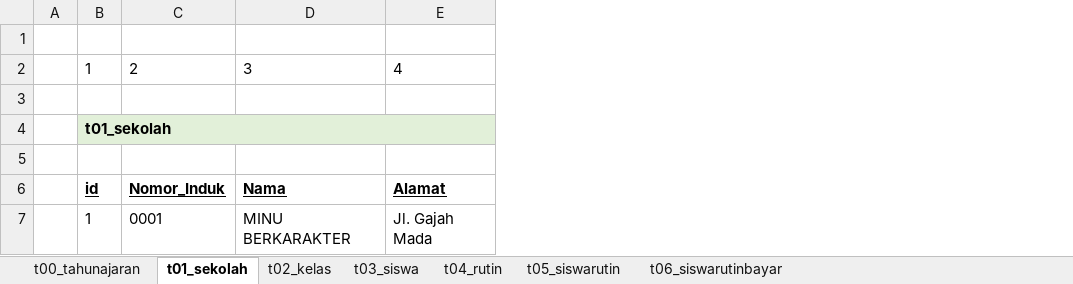
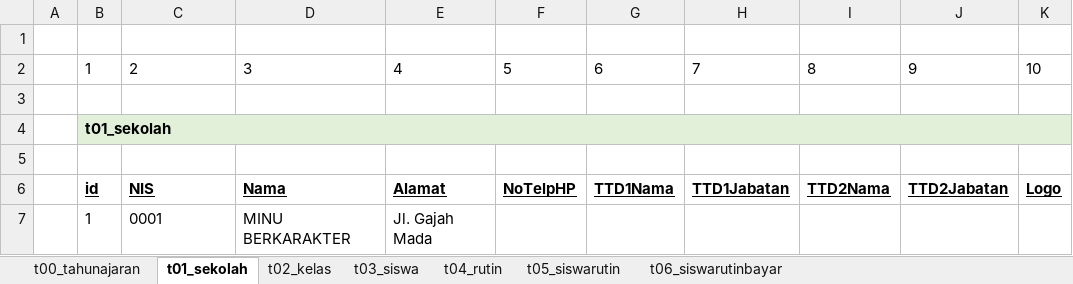
Before and after one commit to apps-selusin/pembayaran3, an Excel workbook: db_pembayaran3.xlsx, sheet t01_sekolah, drawn as a sheet; values as stored, in another font and other column widths than the file's, no borders; the diff names each change by its address in the sheet, - before the commit and + after, or states it on an @@ line.

```diff
--- a/db_pembayaran3.xlsx (sheet t01_sekolah)
+++ b/db_pembayaran3.xlsx (sheet t01_sekolah)
+column F, rows 2-6: 5 |  |  |  | NoTelpHP
+column G, rows 2-6: 6 |  |  |  | TTD1Nama
+column H, rows 2-6: 7 |  |  |  | TTD1Jabatan
+column I, rows 2-6: 8 |  |  |  | TTD2Nama
+column J, rows 2-6: 9 |  |  |  | TTD2Jabatan
+column K, rows 2-6: 10 |  |  |  | Logo
-C6: Nomor_Induk
+C6: NIS
```
Also changed, not shown: sheet t03_siswa, sheet t02_kelas, formulas that keep their value, 33 other files.
